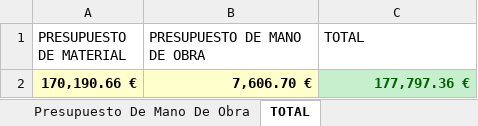
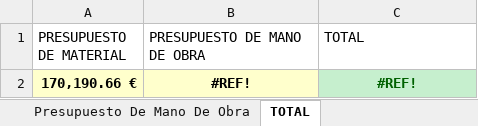
Before and after one commit to Uchi-Garleik/acceso-y-psp, an Excel workbook: PRESUPUESTO_MI_IDEA_TFG(1).xlsx, sheet TOTAL, drawn as a sheet; values as stored, in another font and other column widths than the file's, no borders; table styles not drawn; the diff names each change by its address in the sheet, - before the commit and + after, or states it on an @@ line.

```diff
--- a/PRESUPUESTO_MI_IDEA_TFG(1).xlsx (sheet TOTAL)
+++ b/PRESUPUESTO_MI_IDEA_TFG(1).xlsx (sheet TOTAL)
-B2 (PRESUPUESTO DE MANO DE OBRA): 7,606.70 €
+B2 (PRESUPUESTO DE MANO DE OBRA): #REF!
-B2:C2 alignment: right
+B2:C2 alignment: center
-C2 (TOTAL): 177,797.36 €
+C2 (TOTAL): #REF!
```
Also changed, not shown: sheet Presupuesto De Mano De Obra, sheet Presupuesto De Material, charts or pictures, 5 other files.
